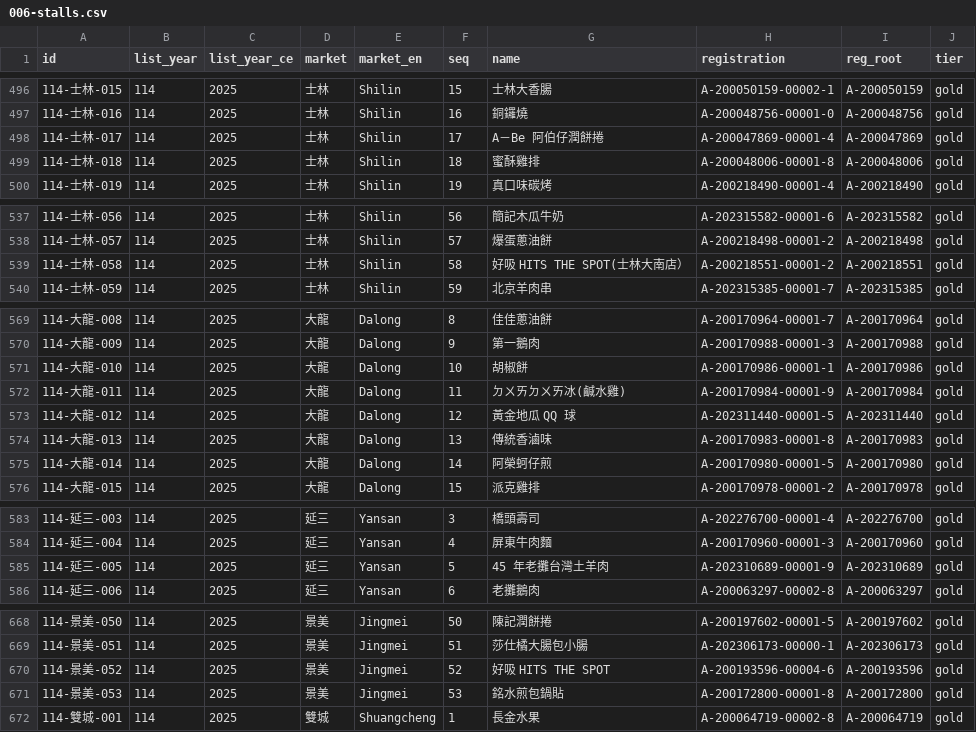
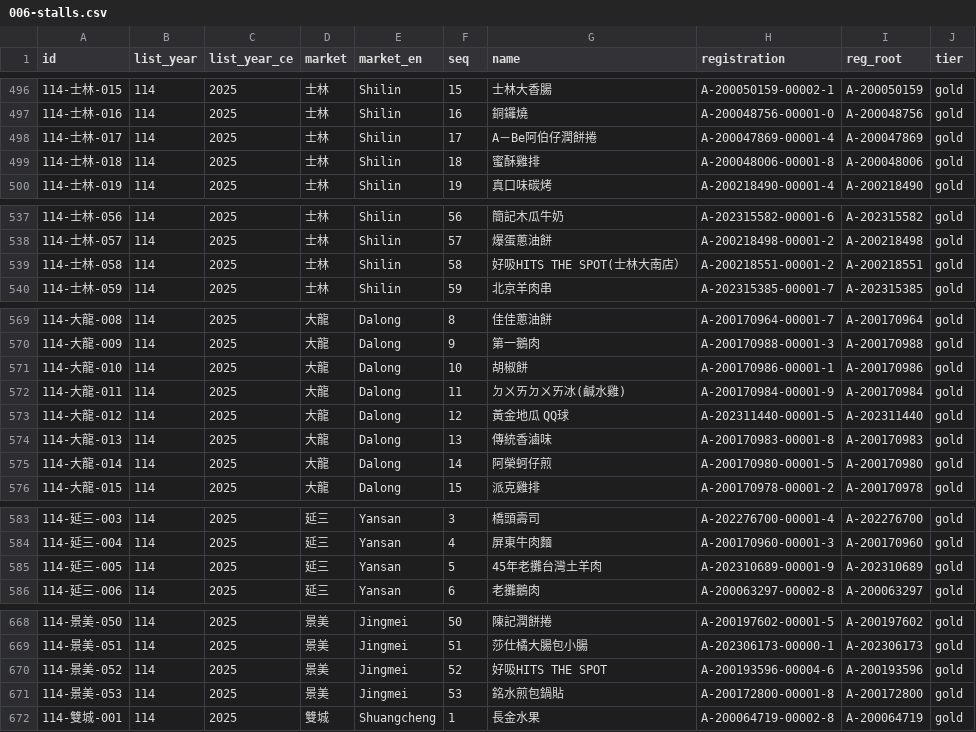
Before and after one commit to LRBJinBali/safe-bite-badge, a CSV file: Data/006-stalls.csv, drawn as a sheet; only a part is shown, gaps mark what is left out; the diff covers the shown part only.

```diff
--- a/Data/006-stalls.csv
+++ b/Data/006-stalls.csv
@@ -497,3 +497,3 @@
 114-士林-016,114,2025,士林,Shilin,16,銅鑼燒,A-200048756-00001-0,A-200048756,gold
-114-士林-017,114,2025,士林,Shilin,17,A－Be 阿伯仔潤餅捲,A-200047869-00001-4,A-200047869,gold
+114-士林-017,114,2025,士林,Shilin,17,A－Be阿伯仔潤餅捲,A-200047869-00001-4,A-200047869,gold
 114-士林-018,114,2025,士林,Shilin,18,蜜酥雞排,A-200048006-00001-8,A-200048006,gold
@@ -538,3 +538,3 @@
 114-士林-057,114,2025,士林,Shilin,57,爆蛋蔥油餅,A-200218498-00001-2,A-200218498,gold
-114-士林-058,114,2025,士林,Shilin,58,好吸 HITS THE SPOT(士林大南店）,A-200218551-00001-2,A-200218551,gold
+114-士林-058,114,2025,士林,Shilin,58,好吸HITS THE SPOT(士林大南店）,A-200218551-00001-2,A-200218551,gold
 114-士林-059,114,2025,士林,Shilin,59,北京羊肉串,A-202315385-00001-7,A-202315385,gold
@@ -572,3 +572,3 @@
 114-大龍-011,114,2025,大龍,Dalong,11,ㄉㄨㄞㄉㄨㄞ冰(鹹水雞),A-200170984-00001-9,A-200170984,gold
-114-大龍-012,114,2025,大龍,Dalong,12,黃金地瓜 QQ 球,A-202311440-00001-5,A-202311440,gold
+114-大龍-012,114,2025,大龍,Dalong,12,黃金地瓜 QQ球,A-202311440-00001-5,A-202311440,gold
 114-大龍-013,114,2025,大龍,Dalong,13,傳統香滷味,A-200170983-00001-8,A-200170983,gold
@@ -584,3 +584,3 @@
 114-延三-004,114,2025,延三,Yansan,4,屏東牛肉麵,A-200170960-00001-3,A-200170960,gold
-114-延三-005,114,2025,延三,Yansan,5,45 年老攤台灣土羊肉,A-202310689-00001-9,A-202310689,gold
+114-延三-005,114,2025,延三,Yansan,5,45年老攤台灣土羊肉,A-202310689-00001-9,A-202310689,gold
 114-延三-006,114,2025,延三,Yansan,6,老攤鵝肉,A-200063297-00002-8,A-200063297,gold
@@ -669,3 +669,3 @@
 114-景美-051,114,2025,景美,Jingmei,51,莎仕橘大腸包小腸,A-202306173-00000-1,A-202306173,gold
-114-景美-052,114,2025,景美,Jingmei,52,好吸 HITS THE SPOT,A-200193596-00004-6,A-200193596,gold
+114-景美-052,114,2025,景美,Jingmei,52,好吸HITS THE SPOT,A-200193596-00004-6,A-200193596,gold
 114-景美-053,114,2025,景美,Jingmei,53,銘水煎包鍋貼,A-200172800-00001-8,A-200172800,gold
```
Also changed, not shown: 22 edited cells elsewhere in this file, 3 other files.
